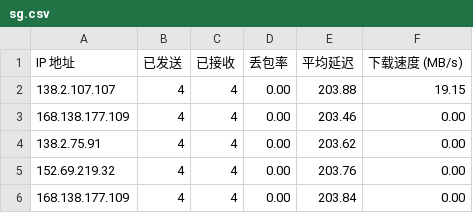
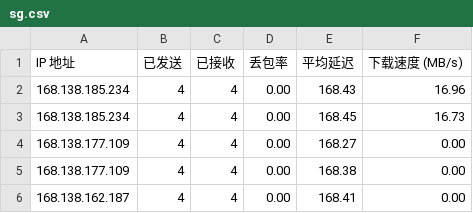
Before and after one commit to wzwmao/CFCDN-Auto, a CSV file: CloudflareST/sg.csv, drawn as a sheet.

```diff
--- a/CloudflareST/sg.csv
+++ b/CloudflareST/sg.csv
@@ -1,6 +1,6 @@
 IP 地址,已发送,已接收,丢包率,平均延迟,下载速度 (MB/s)
-138.2.107.107,4,4,0.00,203.88,19.15
-168.138.177.109,4,4,0.00,203.46,0.00
-138.2.75.91,4,4,0.00,203.62,0.00
-152.69.219.32,4,4,0.00,203.76,0.00
-168.138.177.109,4,4,0.00,203.84,0.00
+168.138.185.234,4,4,0.00,168.43,16.96
+168.138.185.234,4,4,0.00,168.45,16.73
+168.138.177.109,4,4,0.00,168.27,0.00
+168.138.177.109,4,4,0.00,168.38,0.00
+168.138.162.187,4,4,0.00,168.41,0.00
```
Also changed, not shown: 2 other files.
